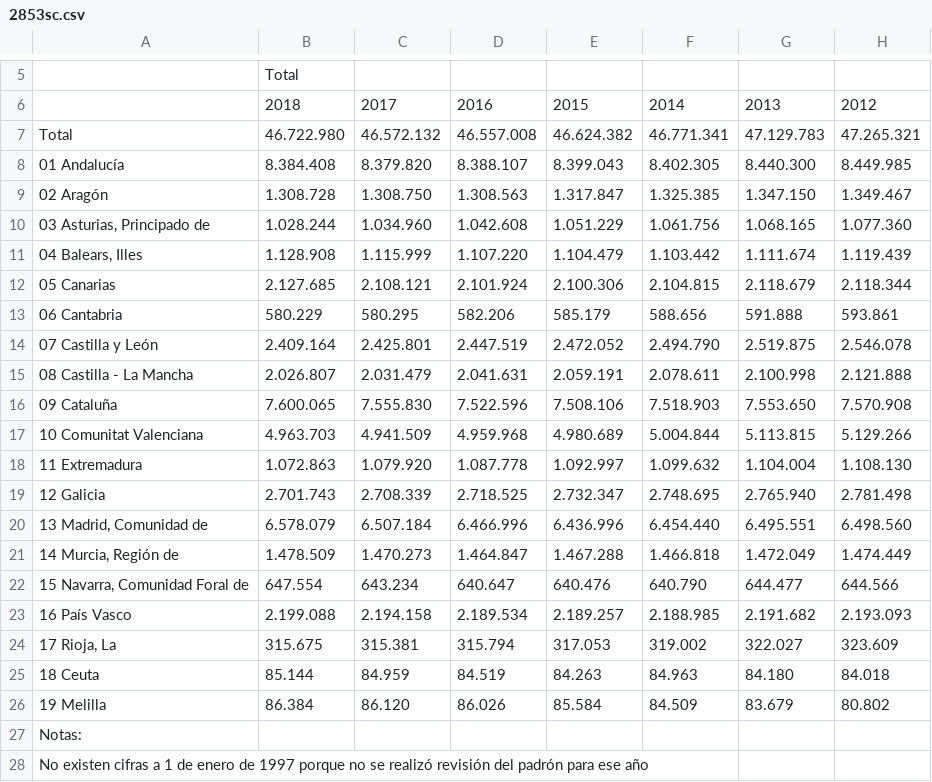
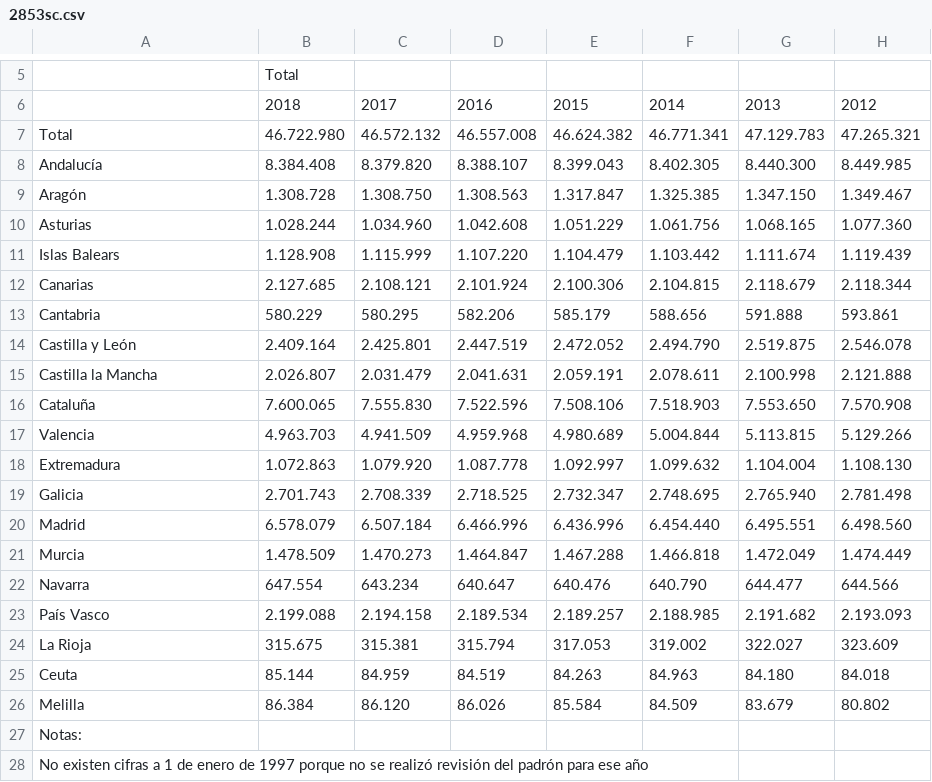
Before and after one commit to LINLJN/Proyecto-Final, a CSV file: dat/Poblacion/2853sc.csv, drawn as a sheet; only a part is shown, gaps mark what is left out; the diff names each change by its address in the sheet, - before the commit and + after, or states it on an @@ line.

```diff
--- a/dat/Poblacion/2853sc.csv
+++ b/dat/Poblacion/2853sc.csv
-A8: 01 Andalucía
+A8: Andalucía
-A9: 02 Aragón
+A9: Aragón
-A10: 03 Asturias, Principado de
+A10: Asturias
-A11: 04 Balears, Illes
+A11: Islas Balears
-A12: 05 Canarias
+A12: Canarias
-A13: 06 Cantabria
+A13: Cantabria
-A14: 07 Castilla y León
+A14: Castilla y León
-A15: 08 Castilla - La Mancha
+A15: Castilla la Mancha
-A16: 09 Cataluña
+A16: Cataluña
-A17: 10 Comunitat Valenciana
+A17: Valencia
-A18: 11 Extremadura
+A18: Extremadura
-A19: 12 Galicia
+A19: Galicia
-A20: 13 Madrid, Comunidad de
+A20: Madrid
-A21: 14 Murcia, Región de
+A21: Murcia
-A22: 15 Navarra, Comunidad Foral de
+A22: Navarra
-A23: 16 País Vasco
+A23: País Vasco
-A24: 17 Rioja, La
+A24: La Rioja
-A25: 18 Ceuta
+A25: Ceuta
-A26: 19 Melilla
+A26: Melilla
```
Also changed, not shown: 4 other files.
